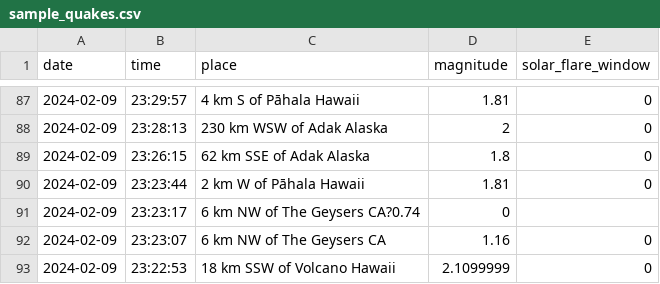
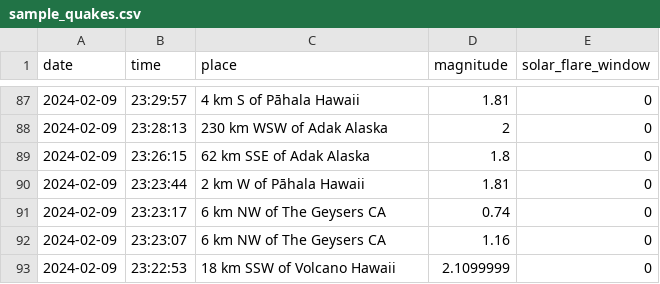
Before and after one commit to mamaofthree579-ship-it/Earthquake-algorithm-, a CSV file: data/sample_quakes.csv, drawn as a sheet; only a part is shown, gaps mark what is left out.

Commit message:
Update sample_quakes.csv

```diff
--- a/data/sample_quakes.csv
+++ b/data/sample_quakes.csv
@@ -90,3 +90,3 @@ date,time,place,magnitude,solar_flare_window
 2024-02-09,23:23:44,2 km W of Pāhala Hawaii,1.81,0
-2024-02-09,23:23:17,6 km NW of The Geysers CA?0.74,0
+2024-02-09,23:23:17,6 km NW of The Geysers CA,0.74,0
 2024-02-09,23:23:07,6 km NW of The Geysers CA,1.16,0
```
